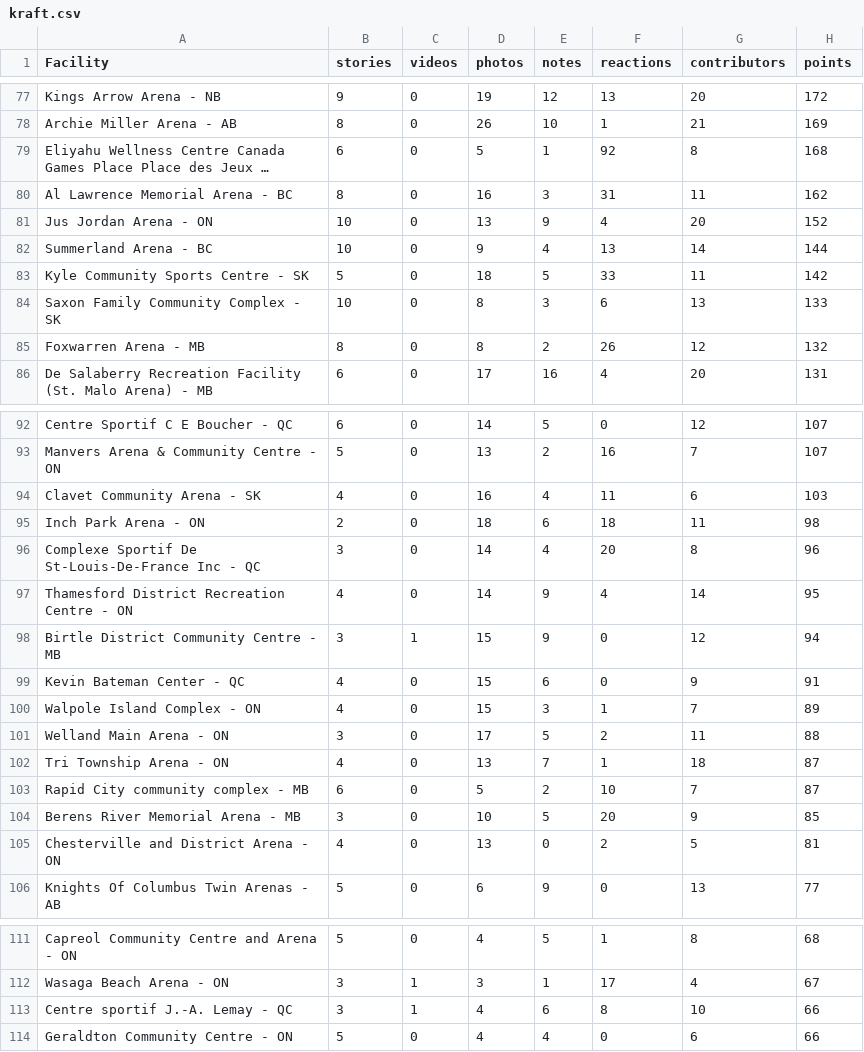
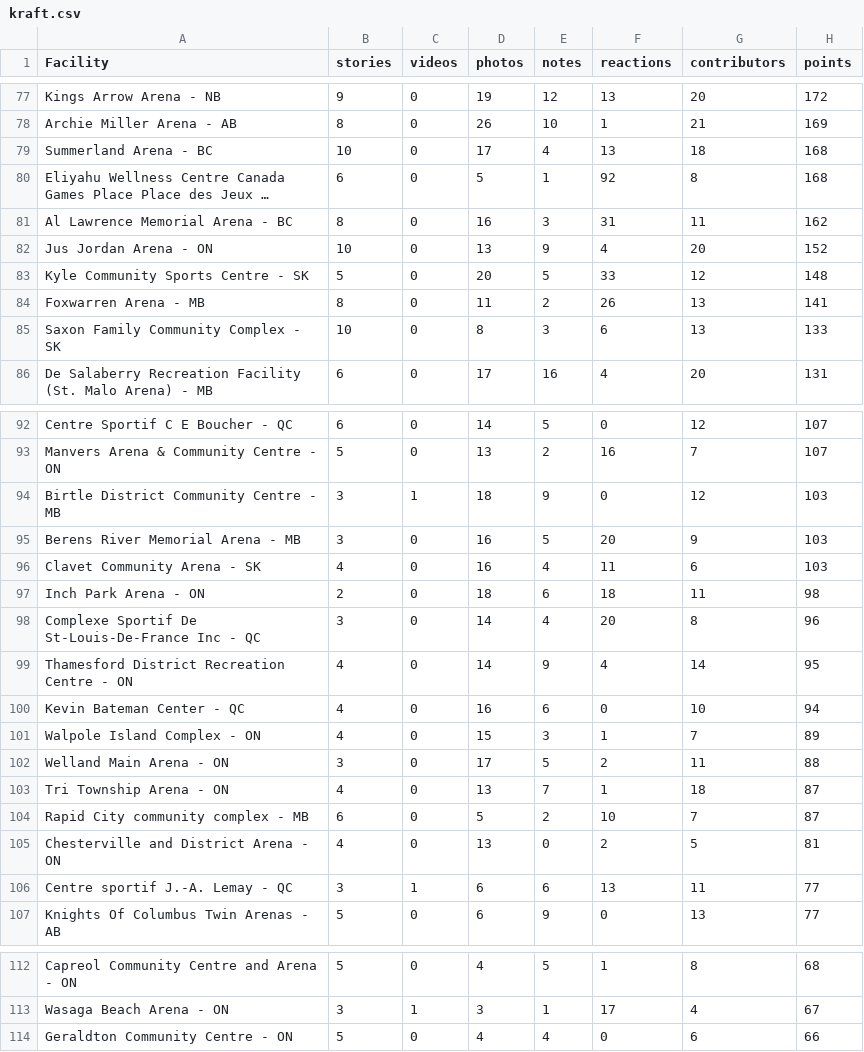
Before and after one commit to madgetr/hockeyville, a CSV file: data/kraft.csv, drawn as a sheet; only a part is shown, gaps mark what is left out; long unchanged cells end in …; removed rows and columns are numbered as before the commit, all else as after; the diff covers the shown part only; the diff names each change by its address in the sheet, - before the commit and + after, or states it on an @@ line.

```diff
--- a/data/kraft.csv
+++ b/data/kraft.csv
+row 79: Summerland Arena - BC | 10 | 0 | 17 | 4 | 13 | 18 | 168
-row 82: Summerland Arena - BC | 10 | 0 | 9 | 4 | 13 | 14 | 144
-D83 (photos): 18
+D83 (photos): 20
-G83 (contributors): 11
+G83 (contributors): 12
-H83 (points): 142
+H83 (points): 148
+row 84: Foxwarren Arena - MB | 8 | 0 | 11 | 2 | 26 | 13 | 141
-row 85: Foxwarren Arena - MB | 8 | 0 | 8 | 2 | 26 | 12 | 132
+row 94: Birtle District Community Centre - MB | 3 | 1 | 18 | 9 | 0 | 12 | 103
+row 95: Berens River Memorial Arena - MB | 3 | 0 | 16 | 5 | 20 | 9 | 103
-row 98: Birtle District Community Centre - MB | 3 | 1 | 15 | 9 | 0 | 12 | 94
-D100 (photos): 15
+D100 (photos): 16
-G100 (contributors): 9
+G100 (contributors): 10
-H100 (points): 91
+H100 (points): 94
-row 104: Berens River Memorial Arena - MB | 3 | 0 | 10 | 5 | 20 | 9 | 85
+row 106: Centre sportif J.-A. Lemay - QC | 3 | 1 | 6 | 6 | 13 | 11 | 77
-row 113: Centre sportif J.-A. Lemay - QC | 3 | 1 | 4 | 6 | 8 | 10 | 66
```
Also changed, not shown: 3 added rows, 3 removed rows and 39 edited cells elsewhere in this file, data/authors.csv, data/kraft_facilities.csv, 4 other files.
